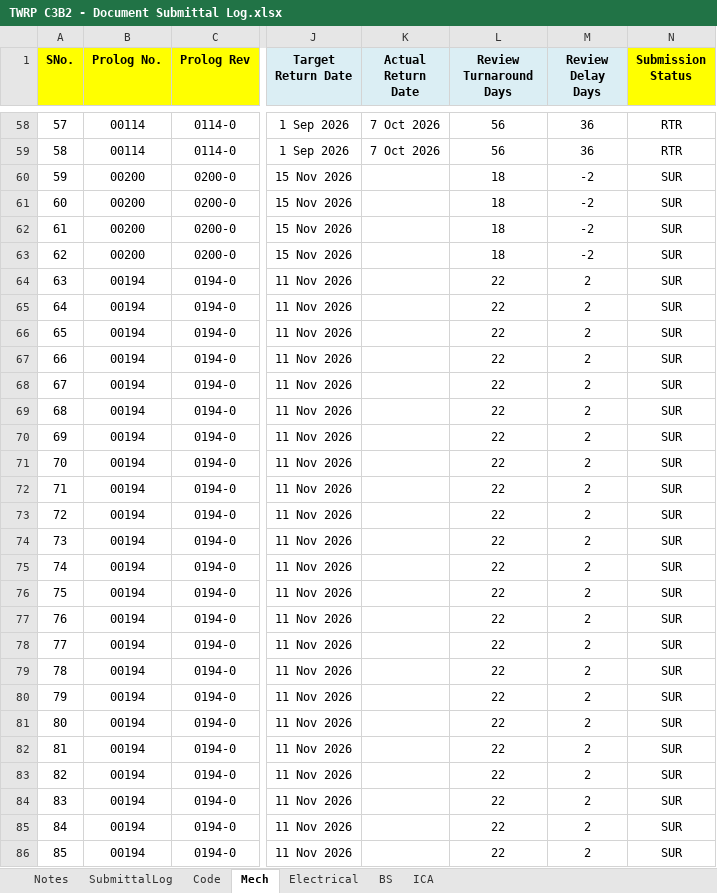
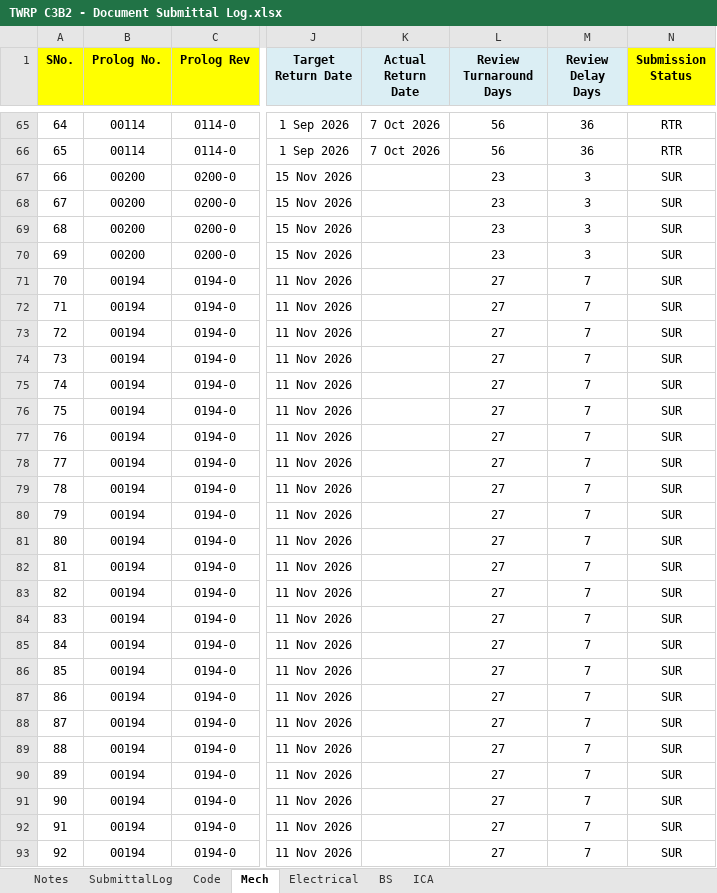
Before and after one commit to chinwarsoon/workbuddy, an Excel workbook: sub/TWRP C3B2 - Document Submittal Log.xlsx, sheet Mech, drawn as a sheet; only a part is shown, gaps mark what is left out; values as stored, in another font and other column widths than the file's, no borders; conditional formats not drawn; addresses are those after the commit; the diff covers the shown part only; the diff names each change by its address in the sheet, - before the commit and + after, or states it on an @@ line.

```diff
--- a/sub/TWRP C3B2 - Document Submittal Log.xlsx (sheet Mech)
+++ b/sub/TWRP C3B2 - Document Submittal Log.xlsx (sheet Mech)
@@ column A (SNo.) renumbered from row 14 down @@
-L67:L70 (Review Turnaround Days): 18
+L67:L70 (Review Turnaround Days): 23
-M67:M70 (Review Delay Days): -2
+M67:M70 (Review Delay Days): 3
-L71:L93 (Review Turnaround Days): 22
+L71:L93 (Review Turnaround Days): 27
-M71:M93 (Review Delay Days): 2
+M71:M93 (Review Delay Days): 7
```
Also changed, not shown: 9 added rows and 101 edited cells elsewhere in this sheet, sheet SubmittalLog, sheet Electrical, sheet ICA, sheet BS, formulas that keep their value, hidden cells, 34 other files.
